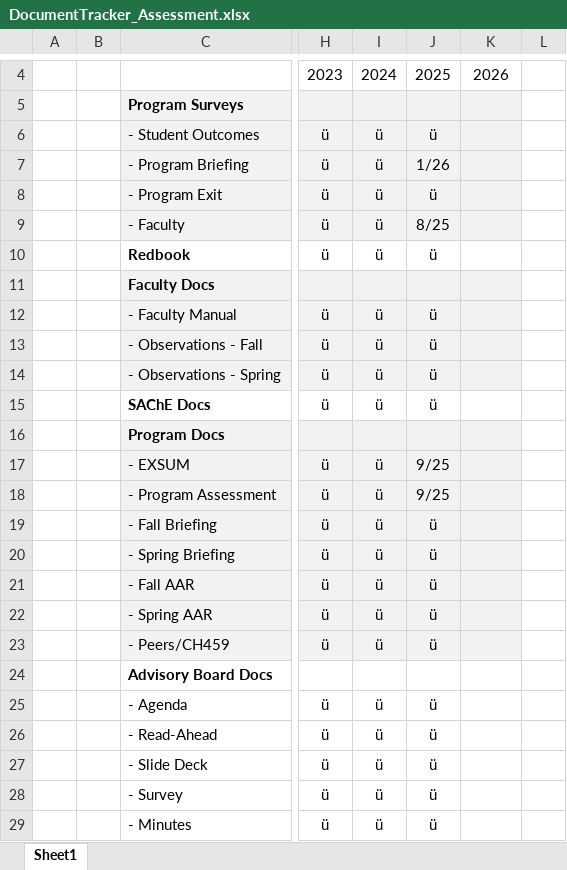
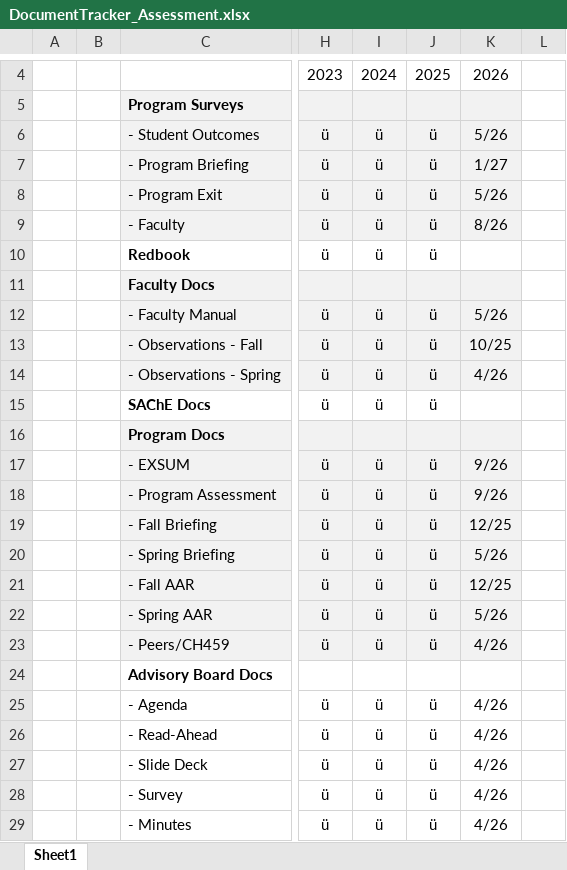
Before and after one commit to abiaglow/abiaglow.github.io, an Excel workbook: ABET/DocumentTracker_Assessment.xlsx, sheet Sheet1, drawn as a sheet; only a part is shown, gaps mark what is left out; values as stored, in another font and other column widths than the file's, no borders; the diff names each change by its address in the sheet, - before the commit and + after, or states it on an @@ line.

Commit message:
Tracker update

```diff
--- a/ABET/DocumentTracker_Assessment.xlsx (sheet Sheet1)
+++ b/ABET/DocumentTracker_Assessment.xlsx (sheet Sheet1)
-K6: (empty)
+K6: 5/26
-J7: 1/26
+J7: ü
-K7: (empty)
+K7: 1/27
-K8: (empty)
+K8: 5/26
-J9: 8/25
+J9: ü
-K9: (empty)
+K9: 8/26
-K12: (empty)
+K12: 5/26
-K13: (empty)
+K13: 10/25
-K14: (empty)
+K14: 4/26
-J17:J18: 9/25
+J17:J18: ü
-K17:K18: (empty)
+K17:K18: 9/26
-K19: (empty)
+K19: 12/25
-K20: (empty)
+K20: 5/26
-K21: (empty)
+K21: 12/25
-K22: (empty)
+K22: 5/26
-K23: (empty)
+K23: 4/26
-K25:K29: (empty)
+K25:K29: 4/26
```
Also changed, not shown: 2 other files.
